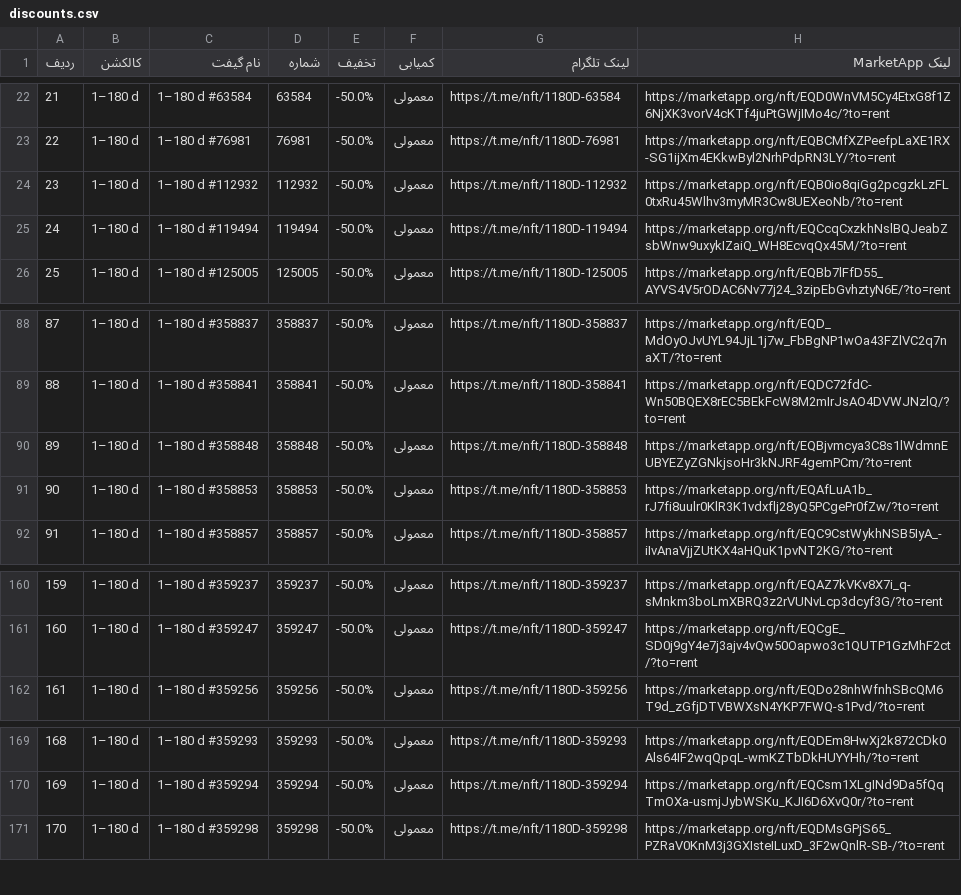
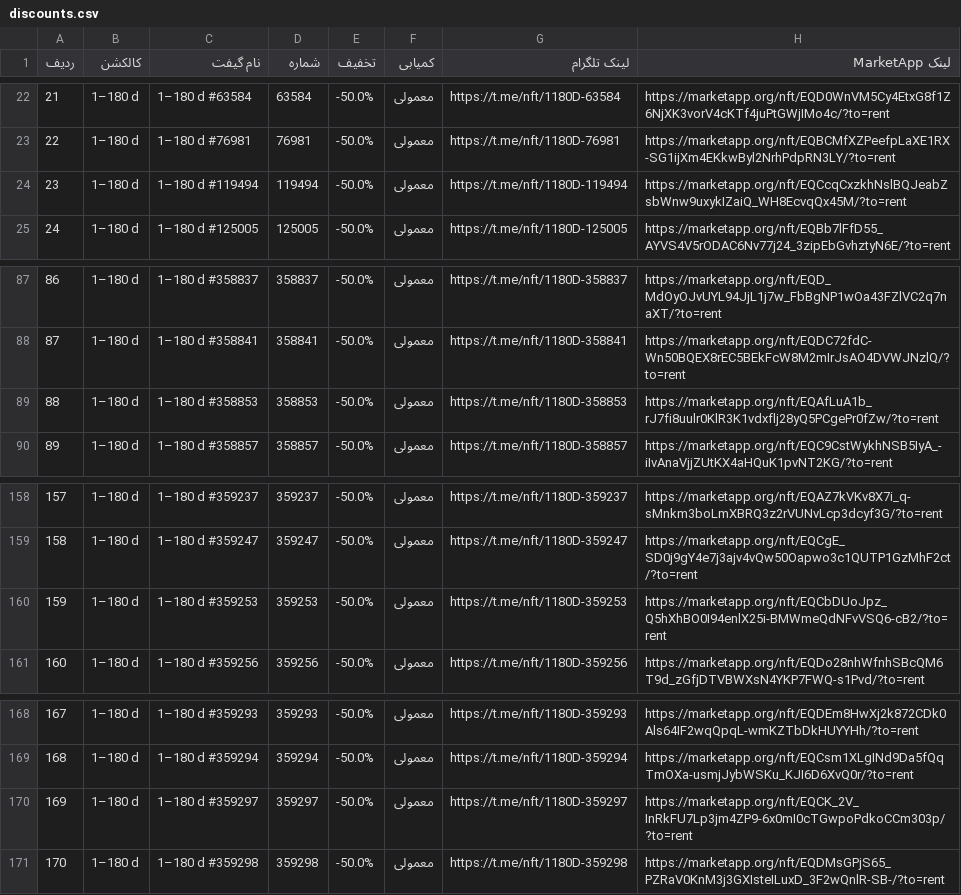
Before and after one commit to Zanjania0/market-deal-bot, a CSV file: discounts.csv, drawn as a sheet; only a part is shown, gaps mark what is left out; removed rows and columns are numbered as before the commit, all else as after; the diff names each change by its address in the sheet, - before the commit and + after, or states it on an @@ line.

```diff
--- a/discounts.csv
+++ b/discounts.csv
-row 24: 23 | 1–180 d | 1–180 d #112932 | 112932 | -50.0% | معمولی | https://t.me/nft/1180D-112932 | https://marketapp.org/nft/EQB0io8qiGg2pcgzkLzFL0txRu45Wlhv3myMR3Cw8UEXeoNb/?to=rent
@@ column A (ردیف) renumbered between rows 24 and 169 @@
-row 90: 89 | 1–180 d | 1–180 d #358848 | 358848 | -50.0% | معمولی | https://t.me/nft/1180D-358848 | https://marketapp.org/nft/EQBjvmcya3C8s1lWdmnEUBYEZyZGNkjsoHr3kNJRF4gemPCm/?to=rent
+row 160: 159 | 1–180 d | 1–180 d #359253 | 359253 | -50.0% | معمولی | https://t.me/nft/1180D-359253 | https://marketapp.org/nft/EQCbDUoJpz_Q5hXhBO0I94enlX25i-BMWmeQdNFvVSQ6-cB2/?to=rent
+row 170: 169 | 1–180 d | 1–180 d #359297 | 359297 | -50.0% | معمولی | https://t.me/nft/1180D-359297 | https://marketapp.org/nft/EQCK_2V_InRkFU7Lp3jm4ZP9-6x0mI0cTGwpoPdkoCCm303p/?to=rent
```
Also changed, not shown: 2 other files.
